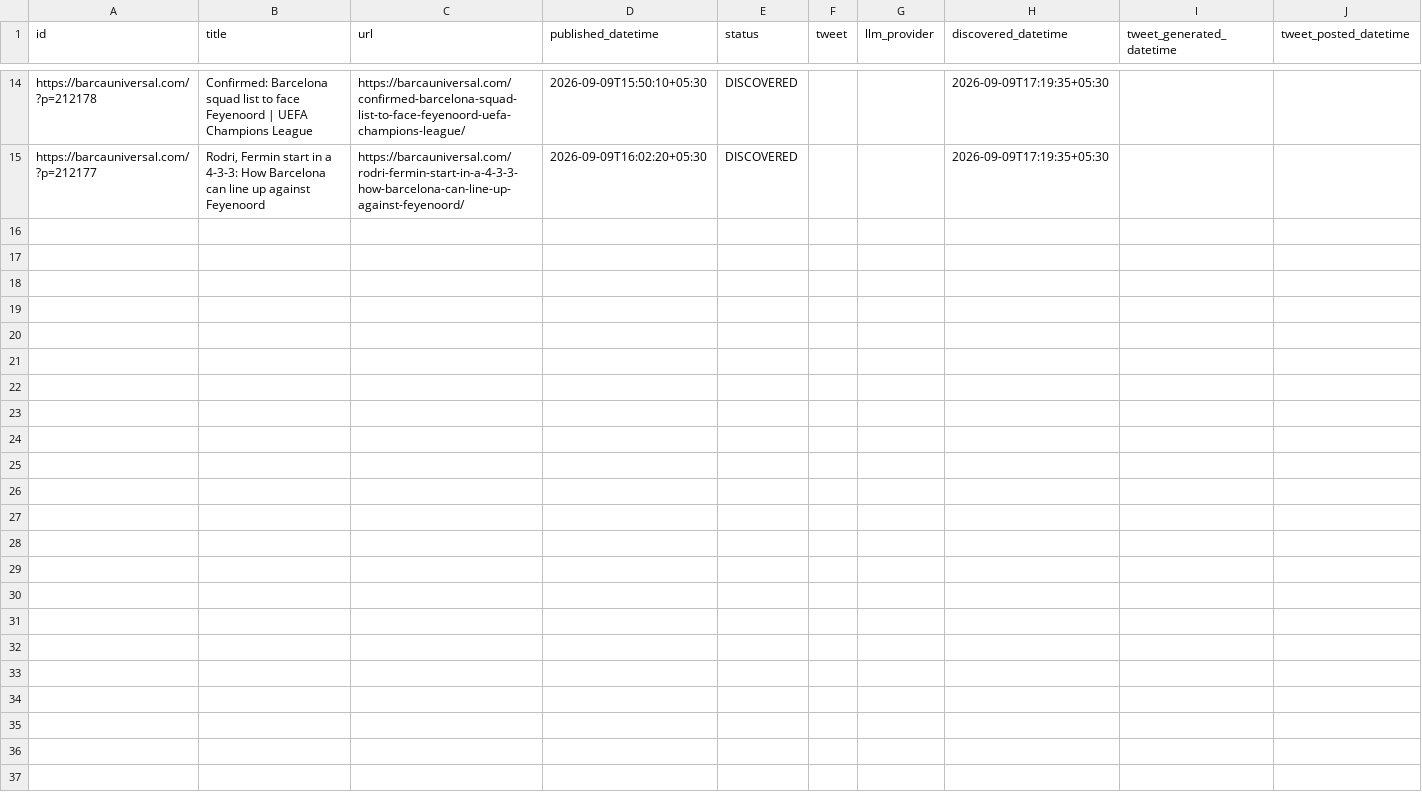
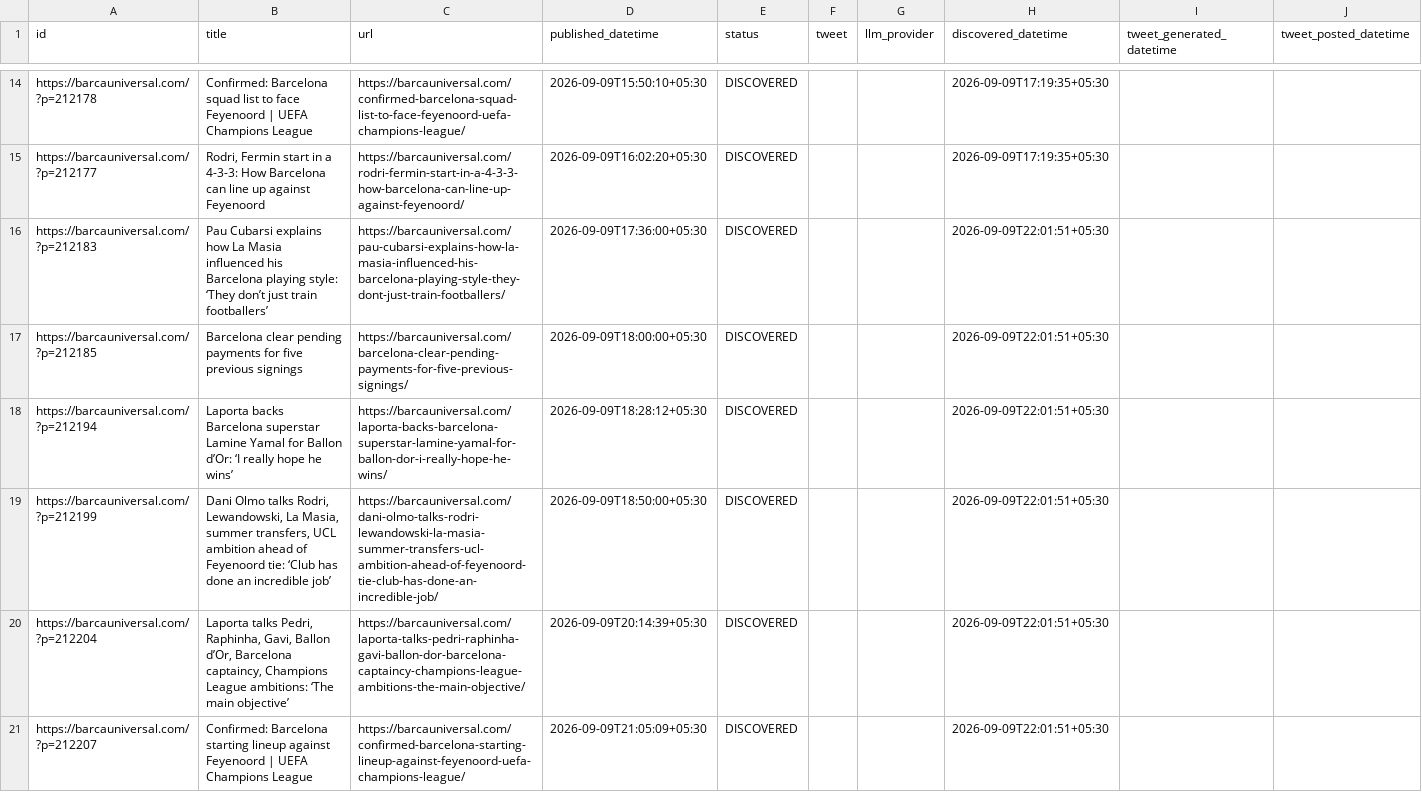
Before and after one commit to dinesh-kanakaraj/Kestrel, a CSV file: logs/tweet_log_2026-09-09.csv, drawn as a sheet; only a part is shown, gaps mark what is left out; the diff names each change by its address in the sheet, - before the commit and + after, or states it on an @@ line.

Commit message:
state: RSS watcher run 34377248200

```diff
--- a/logs/tweet_log_2026-09-09.csv
+++ b/logs/tweet_log_2026-09-09.csv
+row 16: https://barcauniversal.com/?p=212183 | Pau Cubarsi explains how La Masia influenced his Barcelona playing style: ‘They don’t just train footballers’ | https://barcauniversal.com/pau-cubarsi-explains-how-la-masia-influenced-his-barcelona-playing-style-they-dont-just-train-footballers/ | 2026-09-09T17:36:00+05:30 | DISCOVERED |  |  | 2026-09-09T22:01:51+05:30
+row 17: https://barcauniversal.com/?p=212185 | Barcelona clear pending payments for five previous signings | https://barcauniversal.com/barcelona-clear-pending-payments-for-five-previous-signings/ | 2026-09-09T18:00:00+05:30 | DISCOVERED |  |  | 2026-09-09T22:01:51+05:30
+row 18: https://barcauniversal.com/?p=212194 | Laporta backs Barcelona superstar Lamine Yamal for Ballon d’Or: ‘I really hope he wins’ | https://barcauniversal.com/laporta-backs-barcelona-superstar-lamine-yamal-for-ballon-dor-i-really-hope-he-wins/ | 2026-09-09T18:28:12+05:30 | DISCOVERED |  |  | 2026-09-09T22:01:51+05:30
+row 19: https://barcauniversal.com/?p=212199 | Dani Olmo talks Rodri, Lewandowski, La Masia, summer transfers, UCL ambition ahead of Feyenoord tie: ‘Club has done an incredible job’ | https://barcauniversal.com/dani-olmo-talks-rodri-lewandowski-la-masia-summer-transfers-ucl-ambition-ahead-of-feyenoord-tie-club-has-done-an-incredible-job/ | 2026-09-09T18:50:00+05:30 | DISCOVERED |  |  | 2026-09-09T22:01:51+05:30
+row 20: https://barcauniversal.com/?p=212204 | Laporta talks Pedri, Raphinha, Gavi, Ballon d’Or, Barcelona captaincy, Champions League ambitions: ‘The main objective’ | https://barcauniversal.com/laporta-talks-pedri-raphinha-gavi-ballon-dor-barcelona-captaincy-champions-league-ambitions-the-main-objective/ | 2026-09-09T20:14:39+05:30 | DISCOVERED |  |  | 2026-09-09T22:01:51+05:30
+row 21: https://barcauniversal.com/?p=212207 | Confirmed: Barcelona starting lineup against Feyenoord | UEFA Champions League | https://barcauniversal.com/confirmed-barcelona-starting-lineup-against-feyenoord-uefa-champions-league/ | 2026-09-09T21:05:09+05:30 | DISCOVERED |  |  | 2026-09-09T22:01:51+05:30
```
